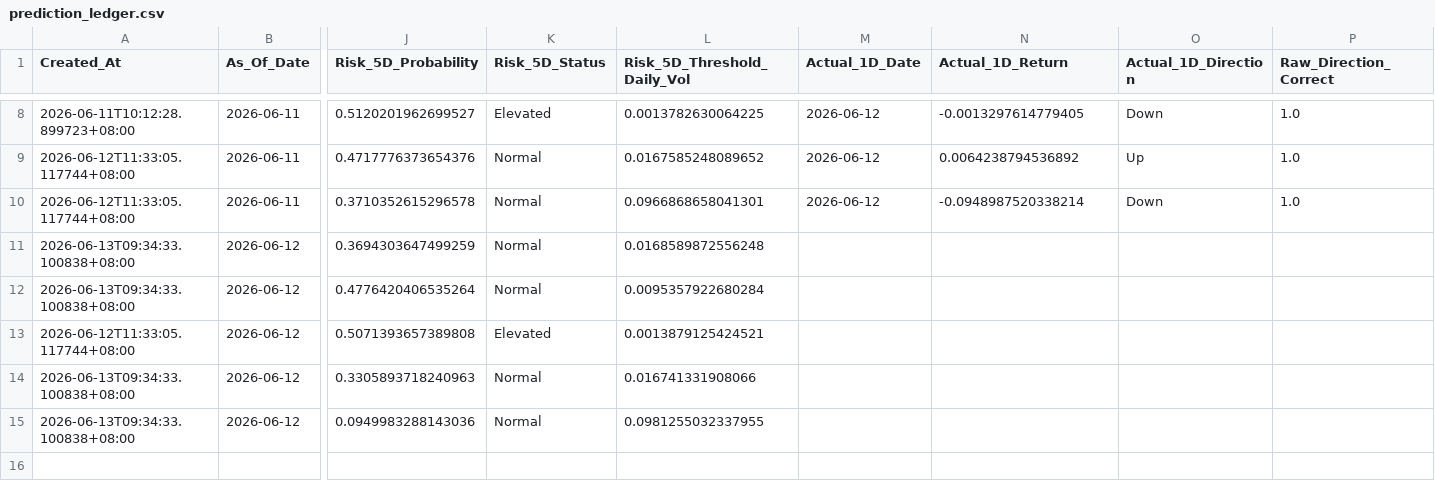
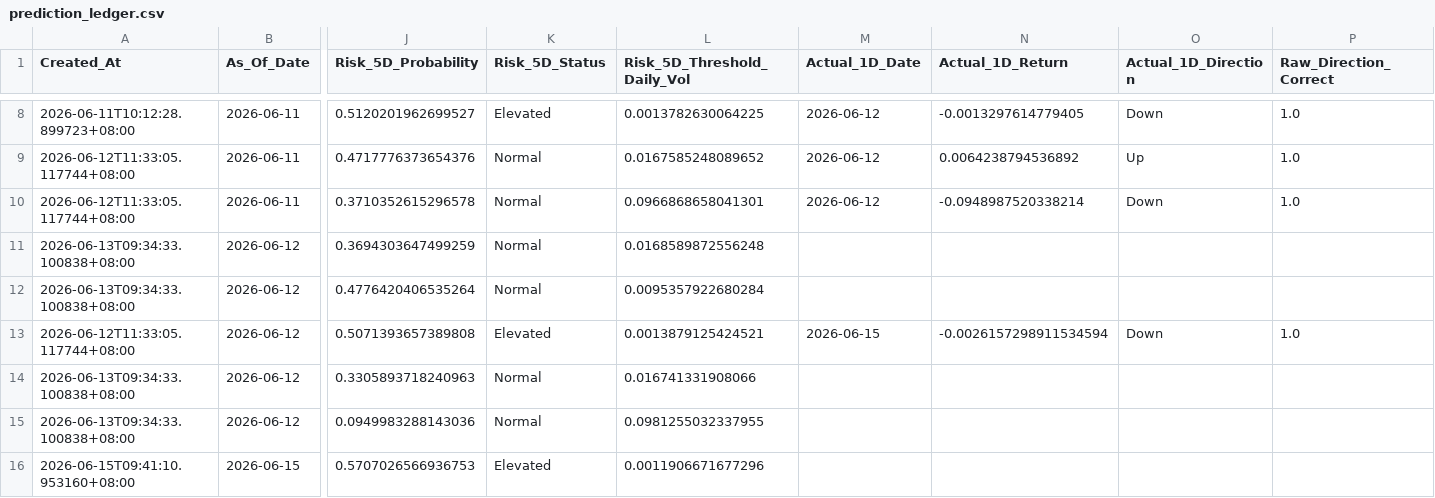
Before and after one commit to Icehacker88/market-analyst, a CSV file: 股票预测/data/history/prediction_ledger.csv, drawn as a sheet; only a part is shown, gaps mark what is left out; rows hold the shown columns only; the diff names each change by its address in the sheet, - before the commit and + after, or states it on an @@ line.

```diff
--- a/股票预测/data/history/prediction_ledger.csv
+++ b/股票预测/data/history/prediction_ledger.csv
-M13 (Actual_1D_Date): (empty)
+M13 (Actual_1D_Date): 2026-06-15
-N13 (Actual_1D_Return): (empty)
+N13 (Actual_1D_Return): -0.0026157298911534594
-O13 (Actual_1D_Direction): (empty)
+O13 (Actual_1D_Direction): Down
-P13 (Raw_Direction_Correct): (empty)
+P13 (Raw_Direction_Correct): 1.0
+row 16: 2026-06-15T09:41:10.953160+08:00 | 2026-06-15 | 0.5707026566936753 | Elevated | 0.0011906671677296
```
